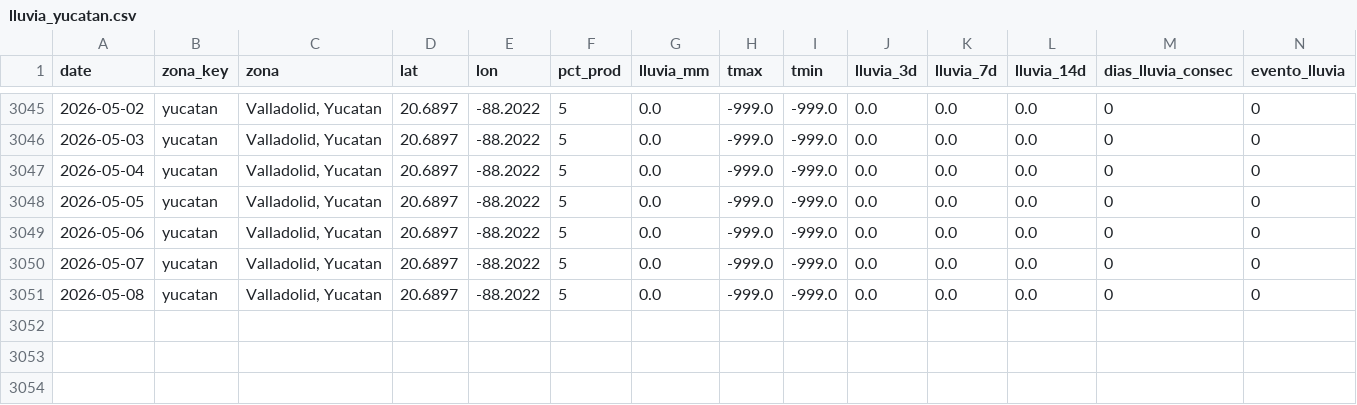
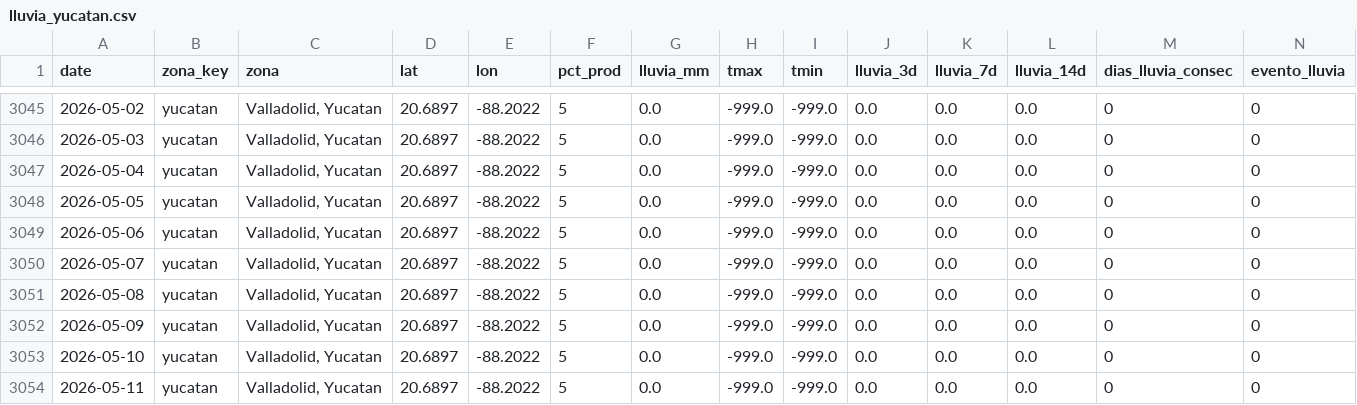
Before and after one commit to savic14/lime_intel, a CSV file: data/processed/lluvia_yucatan.csv, drawn as a sheet; only a part is shown, gaps mark what is left out; the diff names each change by its address in the sheet, - before the commit and + after, or states it on an @@ line.

```diff
--- a/data/processed/lluvia_yucatan.csv
+++ b/data/processed/lluvia_yucatan.csv
+row 3052: 2026-05-09 | yucatan | Valladolid, Yucatan | 20.6897 | -88.2022 | 5 | 0.0 | -999.0 | -999.0 | 0.0 | 0.0 | 0.0 | 0 | 0
+row 3053: 2026-05-10 | yucatan | Valladolid, Yucatan | 20.6897 | -88.2022 | 5 | 0.0 | -999.0 | -999.0 | 0.0 | 0.0 | 0.0 | 0 | 0
+row 3054: 2026-05-11 | yucatan | Valladolid, Yucatan | 20.6897 | -88.2022 | 5 | 0.0 | -999.0 | -999.0 | 0.0 | 0.0 | 0.0 | 0 | 0
```
Also changed, not shown: data/processed/lluvia_mtt.csv, data/processed/lluvia_tabasco.csv, 7 other files.
